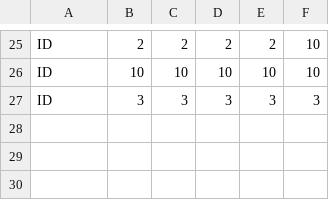
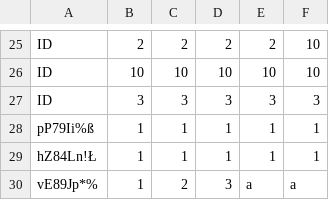
Before and after one commit to erikaZToth/ERP_v2, a CSV file: accounting/items.csv, drawn as a sheet; only a part is shown, gaps mark what is left out.

```diff
--- a/accounting/items.csv
+++ b/accounting/items.csv
@@ -27 +27,4 @@ ID;10;10;10;10;10
 ID;3;3;3;3;3
+pP79Ii%ß;1;1;1;1;1
+hZ84Ln!Ł;1;1;1;1;1
+vE89Jp*%;1;2;3;a;a
```
